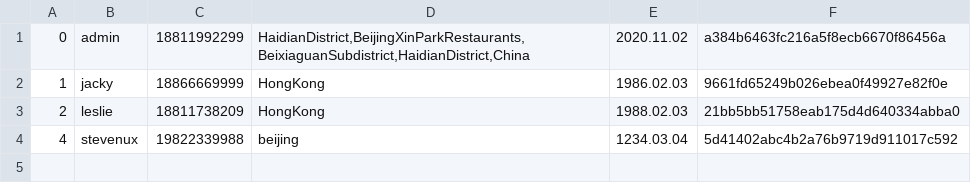
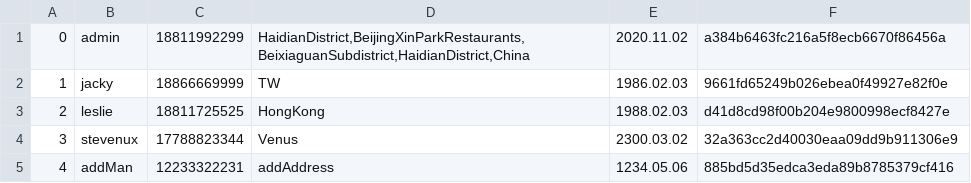
Before and after one commit to htgolang/htgolang-20200919, a CSV file: homework/day06-20201031/Go3028-Beijing-lisuo/user_manager_proj/db/userDB.csv, drawn as a sheet.

```diff
--- a/homework/day06-20201031/Go3028-Beijing-lisuo/user_manager_proj/db/userDB.csv
+++ b/homework/day06-20201031/Go3028-Beijing-lisuo/user_manager_proj/db/userDB.csv
@@ -1,4 +1,5 @@
 0,admin,18811992299,"HaidianDistrict,BeijingXinParkRestaurants,BeixiaguanSubdistrict,HaidianDistrict,China",2020.11.02,a384b6463fc216a5f8ecb6670f86456a
-1,jacky,18866669999,HongKong,1986.02.03,9661fd65249b026ebea0f49927e82f0e
-2,leslie,18811738209,HongKong,1988.02.03,21bb5bb51758eab175d4d640334abba0
-4,stevenux,19822339988,beijing,1234.03.04,5d41402abc4b2a76b9719d911017c592
+1,jacky,18866669999,TW,1986.02.03,9661fd65249b026ebea0f49927e82f0e
+2,leslie,18811725525,HongKong,1988.02.03,d41d8cd98f00b204e9800998ecf8427e
+3,stevenux,17788823344,Venus,2300.03.02,32a363cc2d40030eaa09dd9b911306e9
+4,addMan,12233322231,addAddress,1234.05.06,885bd5d35edca3eda89b8785379cf416
```
Also changed, not shown: 2 other files.
